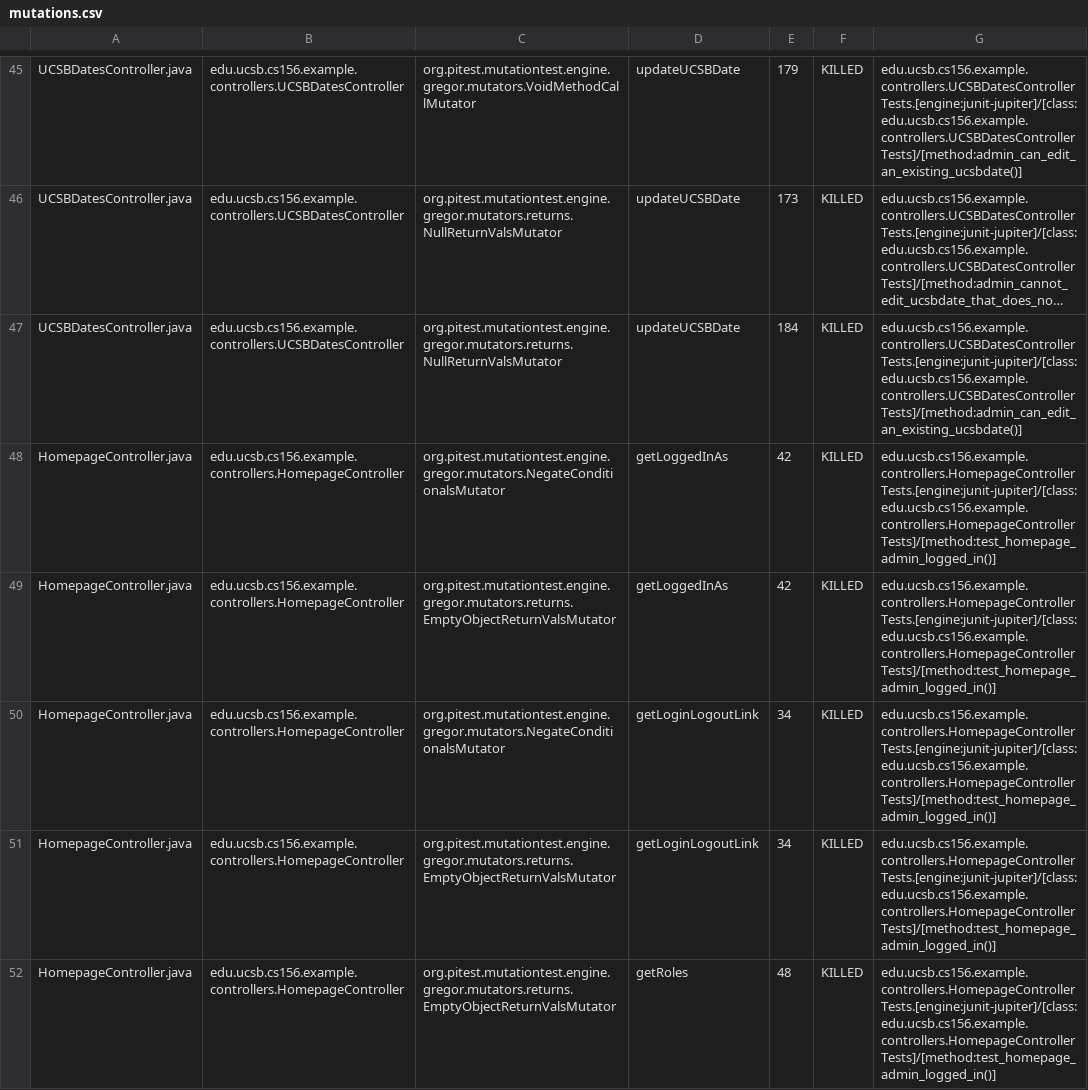
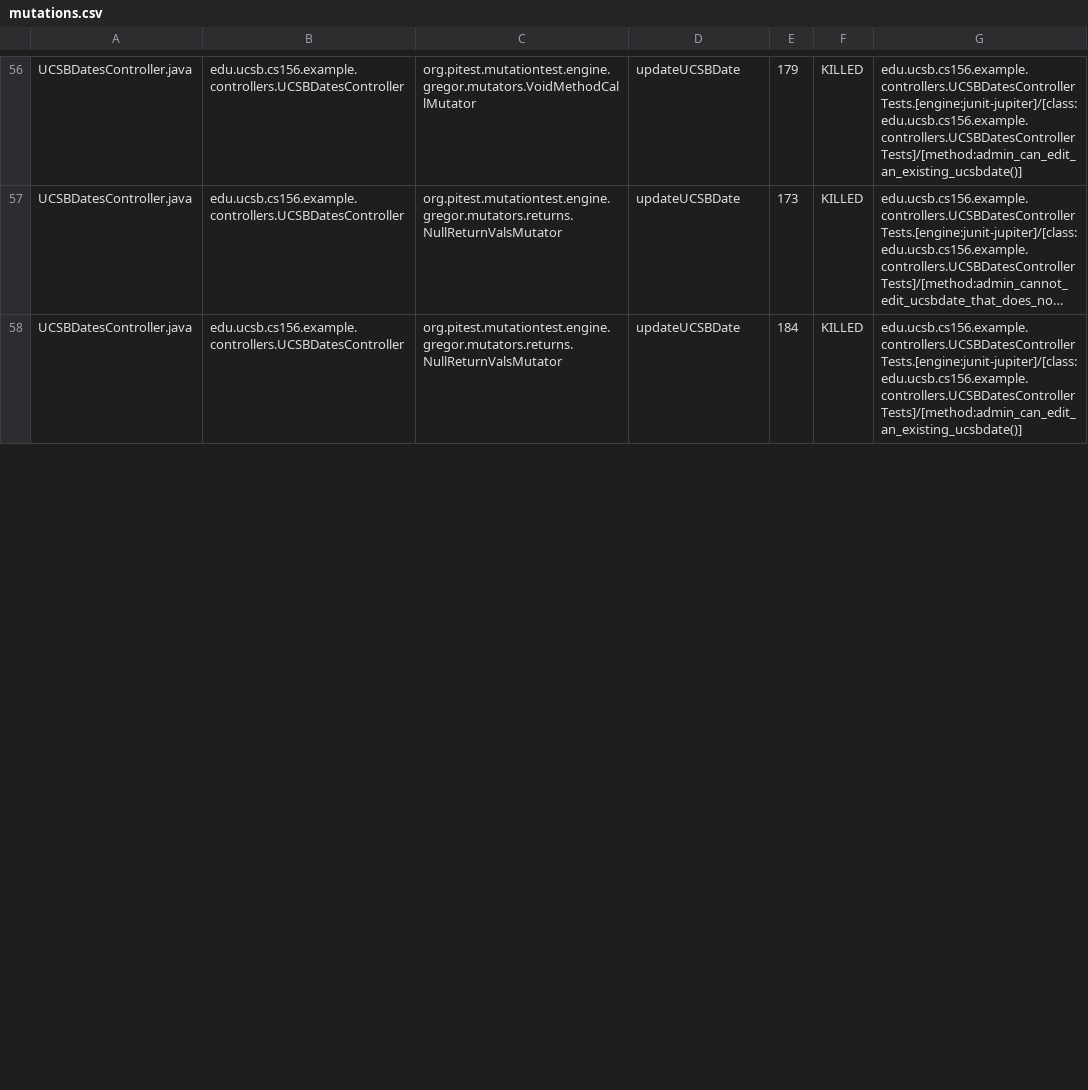
Before and after one commit to ucsb-cs156-s25/STARTER-jpa03, a CSV file: prs/4/pitest/mutations.csv, drawn as a sheet; only a part is shown, gaps mark what is left out; long unchanged cells end in …; removed rows and columns are numbered as before the commit, all else as after; the diff covers the shown part only; the diff names each change by its address in the sheet, - before the commit and + after, or states it on an @@ line.

Commit message:
Deploying to gh-pages from @ ucsb-cs156-s25/STARTER-jpa03@127564ad138cde9f0903b3a3959b9a859f43c5c9 🚀

```diff
--- a/prs/4/pitest/mutations.csv
+++ b/prs/4/pitest/mutations.csv
-row 48: HomepageController.java | edu.ucsb.cs156.example.controllers.HomepageController | org.pitest.mutationtest.engine.gregor.mutators.NegateConditionalsMutator | getLoggedInAs | 42 | KILLED | edu.ucsb.cs156.example.controllers.HomepageControllerTests.[engine:junit-jupiter]/[class:edu.ucsb.cs156.example.controllers.HomepageControllerTests]/[method:test_homepage_admin_logged_in()]
-row 49: HomepageController.java | edu.ucsb.cs156.example.controllers.HomepageController | org.pitest.mutationtest.engine.gregor.mutators.returns.EmptyObjectReturnValsMutator | getLoggedInAs | 42 | KILLED | edu.ucsb.cs156.example.controllers.HomepageControllerTests.[engine:junit-jupiter]/[class:edu.ucsb.cs156.example.controllers.HomepageControllerTests]/[method:test_homepage_admin_logged_in()]
-row 50: HomepageController.java | edu.ucsb.cs156.example.controllers.HomepageController | org.pitest.mutationtest.engine.gregor.mutators.NegateConditionalsMutator | getLoginLogoutLink | 34 | KILLED | edu.ucsb.cs156.example.controllers.HomepageControllerTests.[engine:junit-jupiter]/[class:edu.ucsb.cs156.example.controllers.HomepageControllerTests]/[method:test_homepage_admin_logged_in()]
-row 51: HomepageController.java | edu.ucsb.cs156.example.controllers.HomepageController | org.pitest.mutationtest.engine.gregor.mutators.returns.EmptyObjectReturnValsMutator | getLoginLogoutLink | 34 | KILLED | edu.ucsb.cs156.example.controllers.HomepageControllerTests.[engine:junit-jupiter]/[class:edu.ucsb.cs156.example.controllers.HomepageControllerTests]/[method:test_homepage_admin_logged_in()]
-row 52: HomepageController.java | edu.ucsb.cs156.example.controllers.HomepageController | org.pitest.mutationtest.engine.gregor.mutators.returns.EmptyObjectReturnValsMutator | getRoles | 48 | KILLED | edu.ucsb.cs156.example.controllers.HomepageControllerTests.[engine:junit-jupiter]/[class:edu.ucsb.cs156.example.controllers.HomepageControllerTests]/[method:test_homepage_admin_logged_in()]
```
Also changed, not shown: 6 added rows, 1 removed row, 7 moved rows and 2 edited cells elsewhere in this file, 11 other files.
